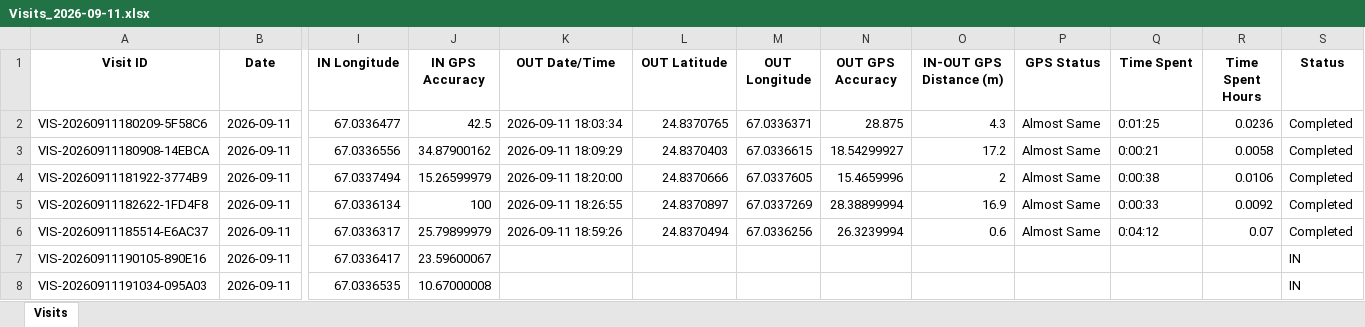
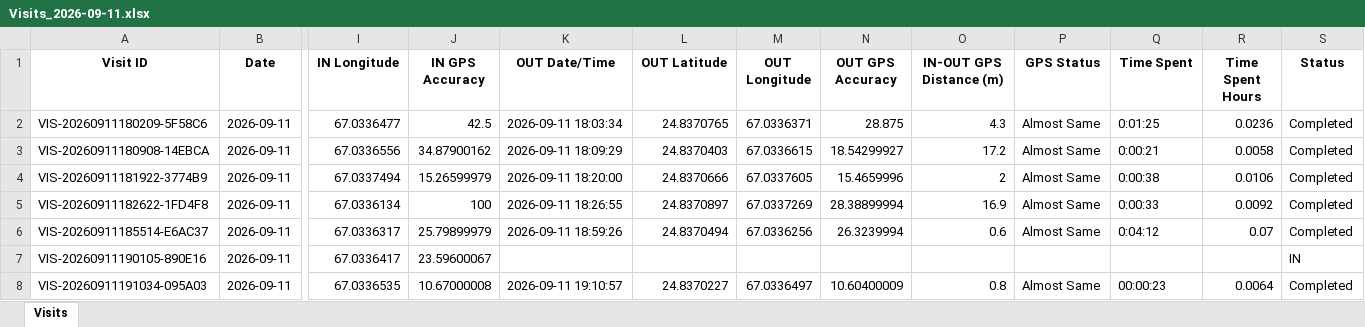
Before and after one commit to syedkashan-ops/petrol-station-visit-reports, an Excel workbook: data/visits/Visits_2026-09-11.xlsx, sheet Visits, drawn as a sheet; only a part is shown, gaps mark what is left out; values as stored, in another font and other column widths than the file's, no borders; the diff names each change by its address in the sheet, - before the commit and + after, or states it on an @@ line.

Commit message:
Sync daily report 2026-09-11

```diff
--- a/data/visits/Visits_2026-09-11.xlsx (sheet Visits)
+++ b/data/visits/Visits_2026-09-11.xlsx (sheet Visits)
-K8 (OUT Date/Time): (empty)
+K8 (OUT Date/Time): 2026-09-11 19:10:57
-L8 (OUT Latitude): (empty)
+L8 (OUT Latitude): 24.8370227
-M8 (OUT Longitude): (empty)
+M8 (OUT Longitude): 67.0336497
-N8 (OUT GPS Accuracy): (empty)
+N8 (OUT GPS Accuracy): 10.60400009
-O8 (IN-OUT GPS Distance (m)): (empty)
+O8 (IN-OUT GPS Distance (m)): 0.8
-P8 (GPS Status): (empty)
+P8 (GPS Status): Almost Same
-Q8 (Time Spent): (empty)
+Q8 (Time Spent): 00:00:23
-R8 (Time Spent Hours): (empty)
+R8 (Time Spent Hours): 0.0064
-S8 (Status): IN
+S8 (Status): Completed
```
